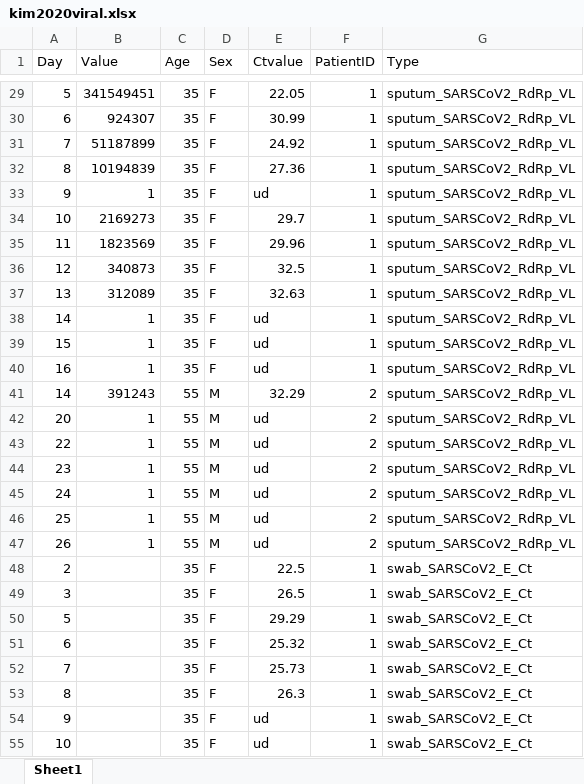
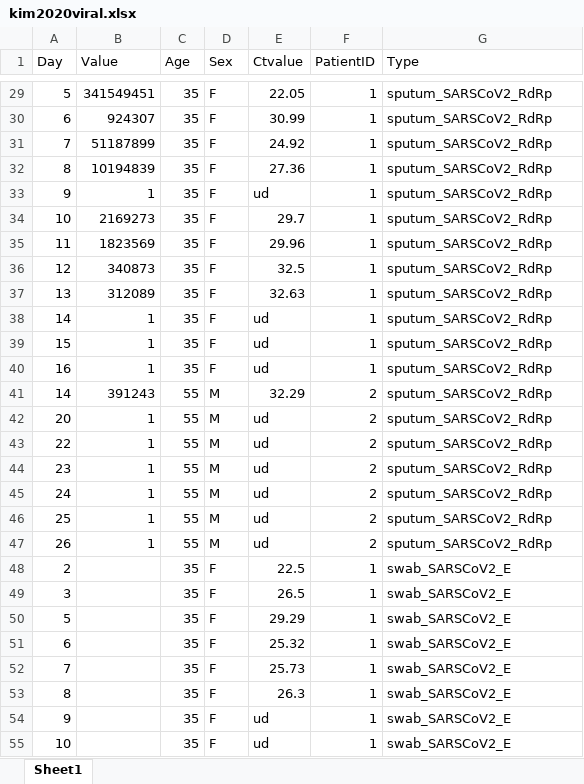
Before and after one commit to shedding-hub/shedding-hub, an Excel workbook: data/kim2020viral/kim2020viral.xlsx, sheet Sheet1, drawn as a sheet; only a part is shown, gaps mark what is left out; values as stored, in another font and other column widths than the file's, no borders; the diff covers the shown part only; the diff names each change by its address in the sheet, - before the commit and + after, or states it on an @@ line.

Commit message:
Add sputum_SARSCoV2_RdRp_Ct and swab_SARSCoV2_RdRp_Ct

```diff
--- a/data/kim2020viral/kim2020viral.xlsx (sheet Sheet1)
+++ b/data/kim2020viral/kim2020viral.xlsx (sheet Sheet1)
-G29:G47 (Type): sputum_SARSCoV2_RdRp_VL
+G29:G47 (Type): sputum_SARSCoV2_RdRp
-G48:G55 (Type): swab_SARSCoV2_E_Ct
+G48:G55 (Type): swab_SARSCoV2_E
```
Also changed, not shown: 97 edited cells elsewhere in this sheet, 2 other files.
